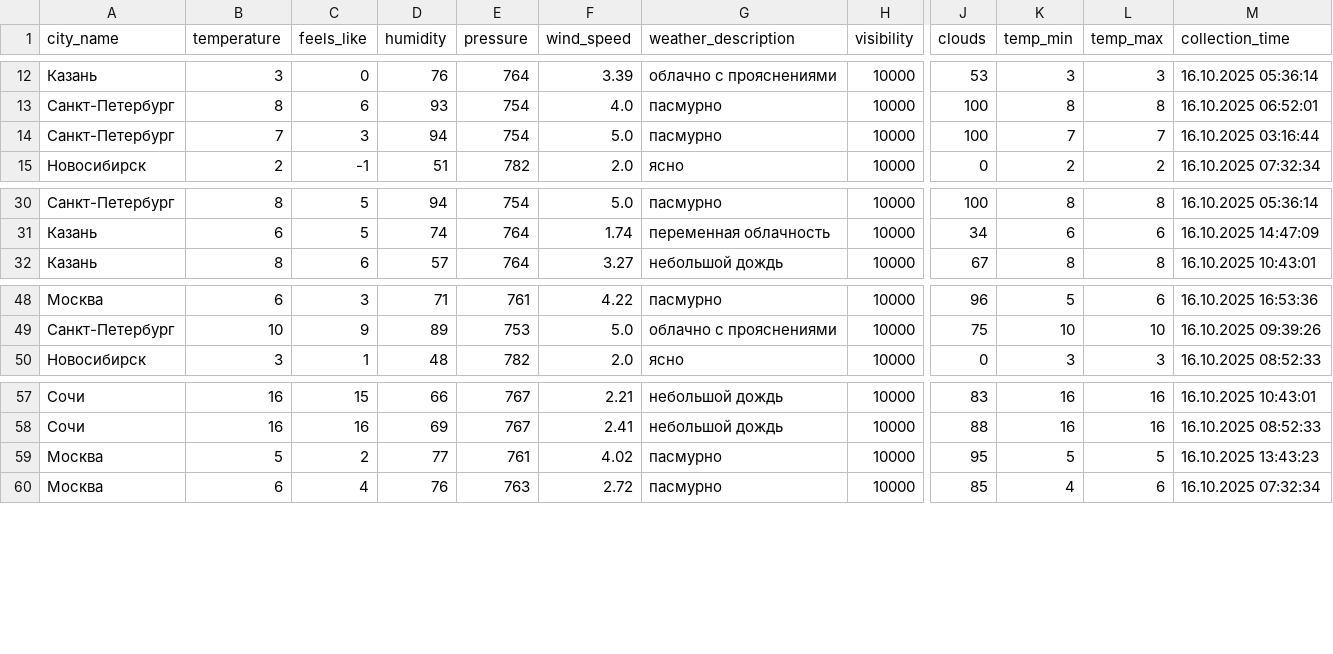
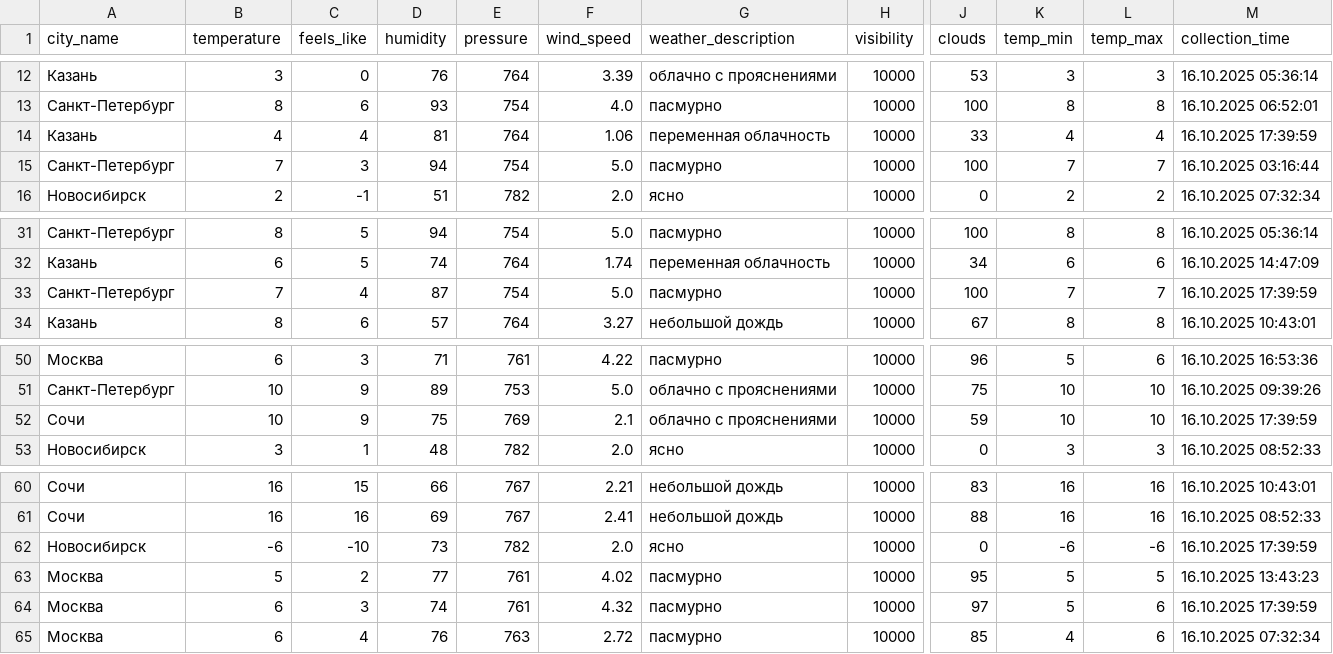
Before and after one commit to julia-JT/Weather_tourism_pipeline, a CSV file: data/enriched/weather_enriched_20251016.csv, drawn as a sheet; only a part is shown, gaps mark what is left out; rows hold the shown columns only; the diff names each change by its address in the sheet, - before the commit and + after, or states it on an @@ line.

```diff
--- a/data/enriched/weather_enriched_20251016.csv
+++ b/data/enriched/weather_enriched_20251016.csv
+row 14: Казань | 4 | 4 | 81 | 764 | 1.06 | переменная облачность | 10000 | 33 | 4 | 4 | 16.10.2025 17:39:59
+row 33: Санкт-Петербург | 7 | 4 | 87 | 754 | 5.0 | пасмурно | 10000 | 100 | 7 | 7 | 16.10.2025 17:39:59
+row 52: Сочи | 10 | 9 | 75 | 769 | 2.1 | облачно с прояснениями | 10000 | 59 | 10 | 10 | 16.10.2025 17:39:59
+row 62: Новосибирск | -6 | -10 | 73 | 782 | 2.0 | ясно | 10000 | 0 | -6 | -6 | 16.10.2025 17:39:59
+row 64: Москва | 6 | 3 | 74 | 761 | 4.32 | пасмурно | 10000 | 97 | 5 | 6 | 16.10.2025 17:39:59
```
Also changed, not shown: data/aggregated/city_tourism_rating.csv, data/aggregated/federal_districts_summary.csv, 19 other files.
